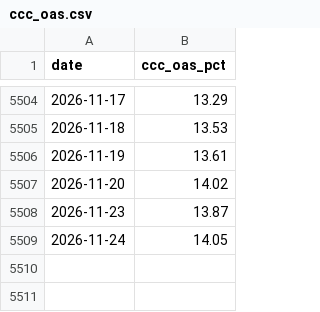
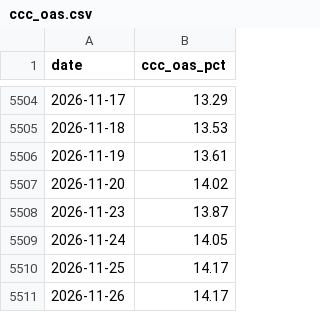
Before and after one commit to chaodu211-cell/ccc-spread, a CSV file: data/ccc_oas.csv, drawn as a sheet; only a part is shown, gaps mark what is left out; the diff names each change by its address in the sheet, - before the commit and + after, or states it on an @@ line.

```diff
--- a/data/ccc_oas.csv
+++ b/data/ccc_oas.csv
+row 5510: 2026-11-25 | 14.17
+row 5511: 2026-11-26 | 14.17
```
Also changed, not shown: data/bb_oas.csv, 信号快照.csv, 1 other file.
